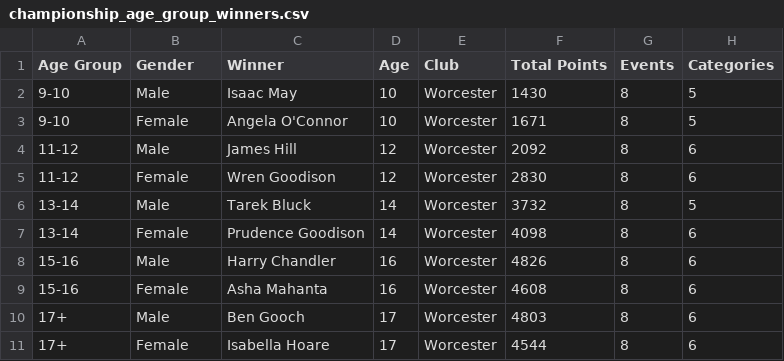
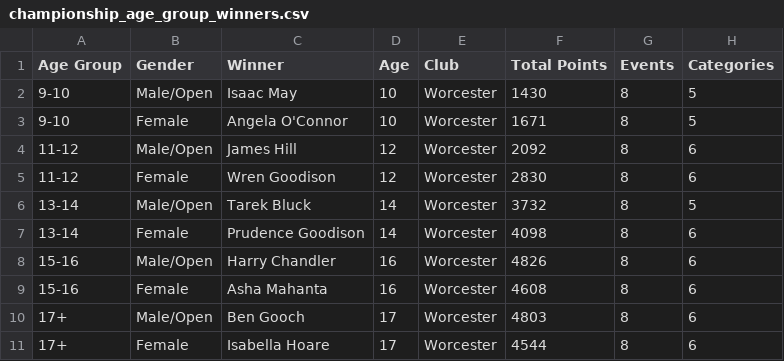
Before and after one commit to beckyoconnor/worcester-swim-club-championships, a CSV file: WSC_Club_Champs_2024/championship_results/championship_age_group_winners.csv, drawn as a sheet.

```diff
--- a/WSC_Club_Champs_2024/championship_results/championship_age_group_winners.csv
+++ b/WSC_Club_Champs_2024/championship_results/championship_age_group_winners.csv
@@ -1,11 +1,11 @@
 Age Group,Gender,Winner,Age,Club,Total Points,Events,Categories
-9-10,Male,Isaac May,10,Worcester,1430,8,5
+9-10,Male/Open,Isaac May,10,Worcester,1430,8,5
 9-10,Female,Angela O'Connor,10,Worcester,1671,8,5
-11-12,Male,James Hill,12,Worcester,2092,8,6
+11-12,Male/Open,James Hill,12,Worcester,2092,8,6
 11-12,Female,Wren Goodison,12,Worcester,2830,8,6
-13-14,Male,Tarek Bluck,14,Worcester,3732,8,5
+13-14,Male/Open,Tarek Bluck,14,Worcester,3732,8,5
 13-14,Female,Prudence Goodison,14,Worcester,4098,8,6
-15-16,Male,Harry Chandler,16,Worcester,4826,8,6
+15-16,Male/Open,Harry Chandler,16,Worcester,4826,8,6
 15-16,Female,Asha Mahanta,16,Worcester,4608,8,6
-17+,Male,Ben Gooch,17,Worcester,4803,8,6
+17+,Male/Open,Ben Gooch,17,Worcester,4803,8,6
 17+,Female,Isabella Hoare,17,Worcester,4544,8,6
```
Also changed, not shown: WSC_Club_Champs_2024/championship_results/championship_swimmer_narratives.csv, 3 other files.
